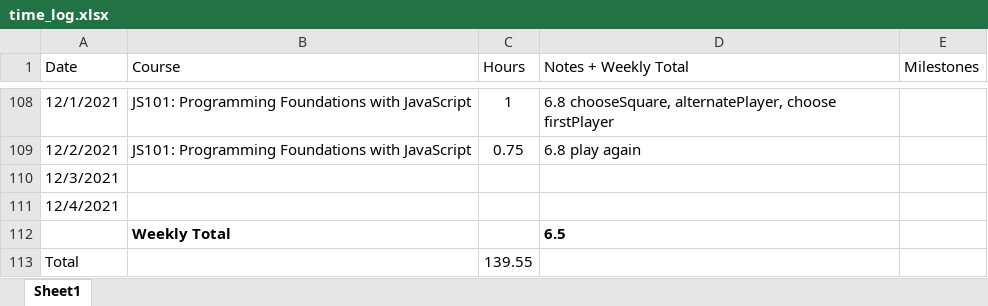
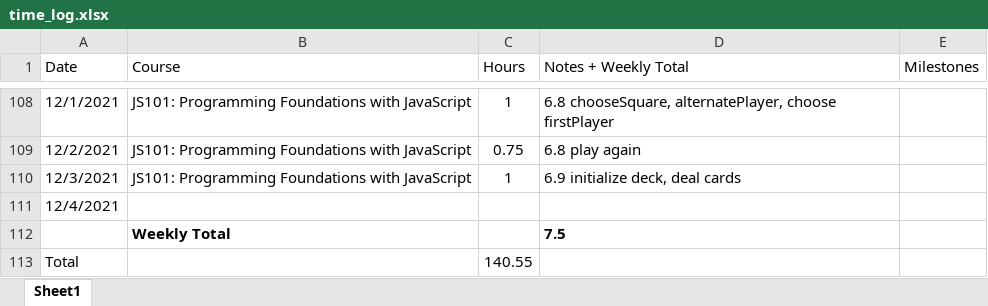
Before and after one commit to csommerl/js_101, an Excel workbook: time_log.xlsx, sheet Sheet1, drawn as a sheet; only a part is shown, gaps mark what is left out; values as stored, in another font and other column widths than the file's, no borders; table styles not drawn; the diff names each change by its address in the sheet, - before the commit and + after, or states it on an @@ line.

```diff
--- a/time_log.xlsx (sheet Sheet1)
+++ b/time_log.xlsx (sheet Sheet1)
-B110 (Course): (empty)
+B110 (Course): JS101: Programming Foundations with JavaScript
-C110 (Hours): (empty)
+C110 (Hours): 1
-D110 (Notes + Weekly Total): (empty)
+D110 (Notes + Weekly Total): 6.9 initialize deck, deal cards
-D112 (Notes + Weekly Total): 6.5
+D112 (Notes + Weekly Total): 7.5
-C113 (Hours): 139.55
+C113 (Hours): 140.55
```
Also changed, not shown: 3 other files.
